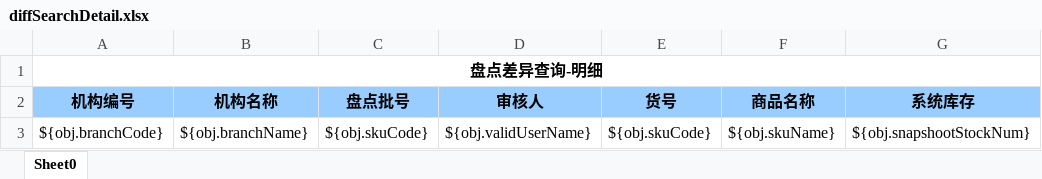
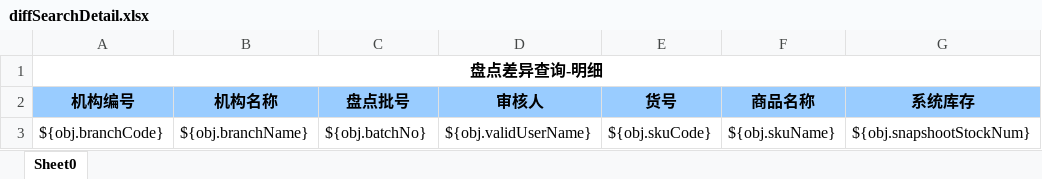
Before and after one commit to zly1988203/easyUI-web, an Excel workbook: src/main/resources/template/excel/export/diffSearchDetail.xlsx, sheet Sheet0, drawn as a sheet; only a part is shown; values as stored, in another font and other column widths than the file's, no borders; the diff names each change by its address in the sheet, - before the commit and + after, or states it on an @@ line.

```diff
--- a/src/main/resources/template/excel/export/diffSearchDetail.xlsx (sheet Sheet0)
+++ b/src/main/resources/template/excel/export/diffSearchDetail.xlsx (sheet Sheet0)
-C3 (盘点批号): ${obj.skuCode}
+C3 (盘点批号): ${obj.batchNo}
```
Also changed, not shown: src/main/resources/template/excel/export/diffSearchSummarizing.xlsx.
